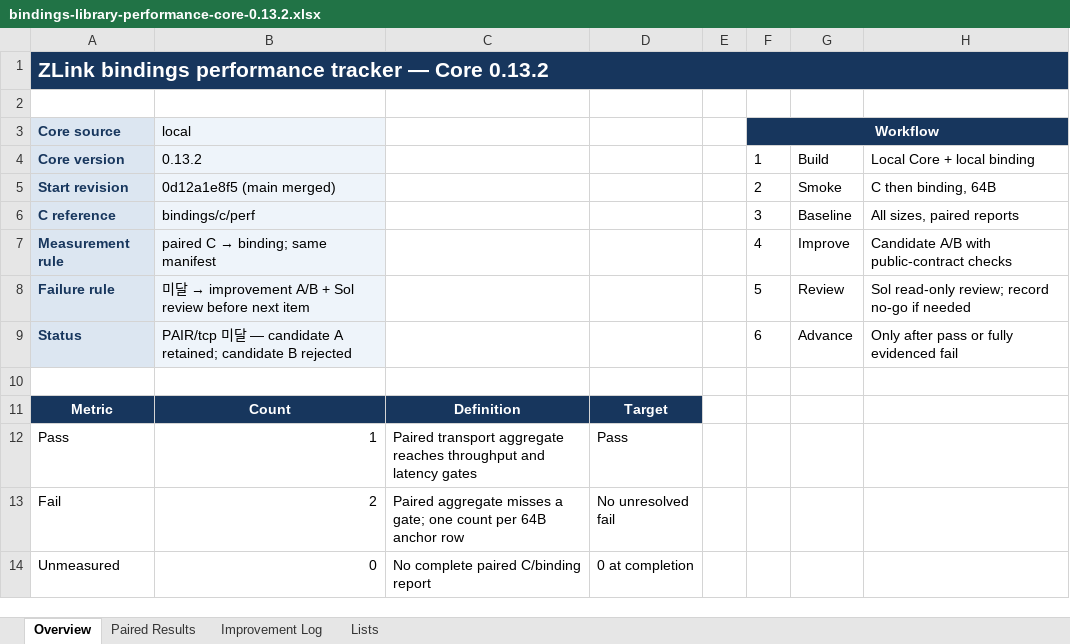
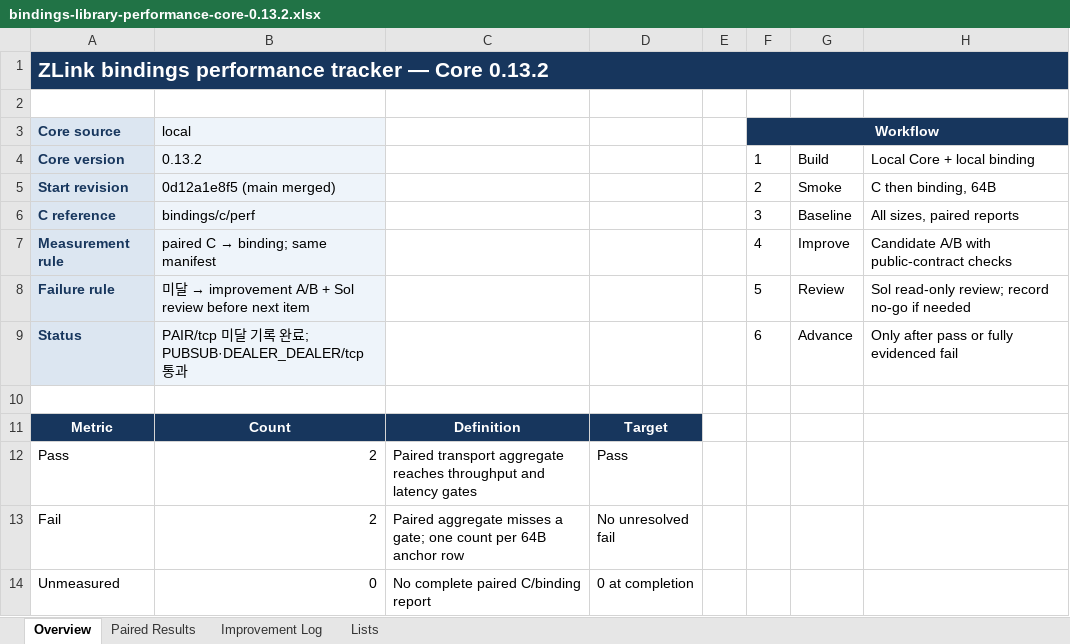
Before and after one commit to zlink-systems/zlink, an Excel workbook: doc/perf/perf/bindings-0.13.2/bindings-library-performance-core-0.13.2.xlsx, sheet Overview, drawn as a sheet; values as stored, in another font and other column widths than the file's, no borders; the diff names each change by its address in the sheet, - before the commit and + after, or states it on an @@ line.

Commit message:
perf(cpp): record core 0.13.2 dealer baseline

```diff
--- a/doc/perf/perf/bindings-0.13.2/bindings-library-performance-core-0.13.2.xlsx (sheet Overview)
+++ b/doc/perf/perf/bindings-0.13.2/bindings-library-performance-core-0.13.2.xlsx (sheet Overview)
-B9 (local): …달 — candidate A retained; candidate B rejected
+B9 (local): …달 기록 완료; PUBSUB·DEALER_DEALER/tcp 통과
-B12 (local): 1
+B12 (local): 2
```
Also changed, not shown: sheet Paired Results, 2 other files.
